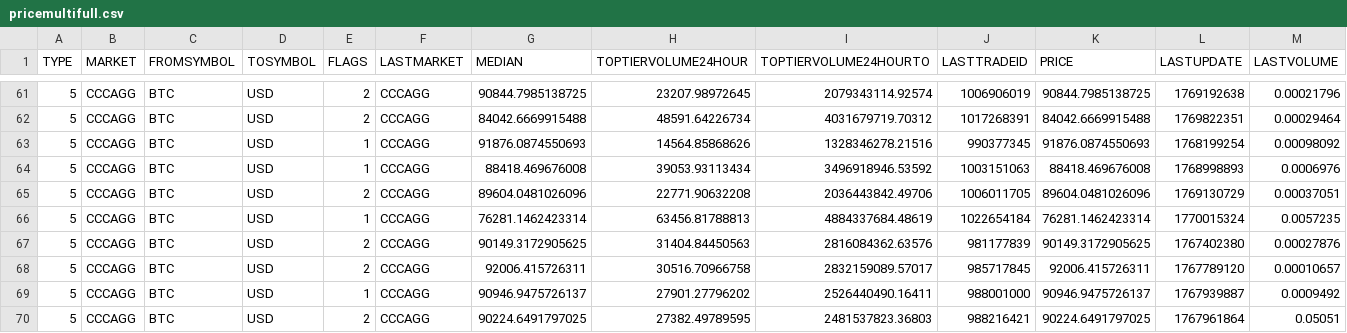
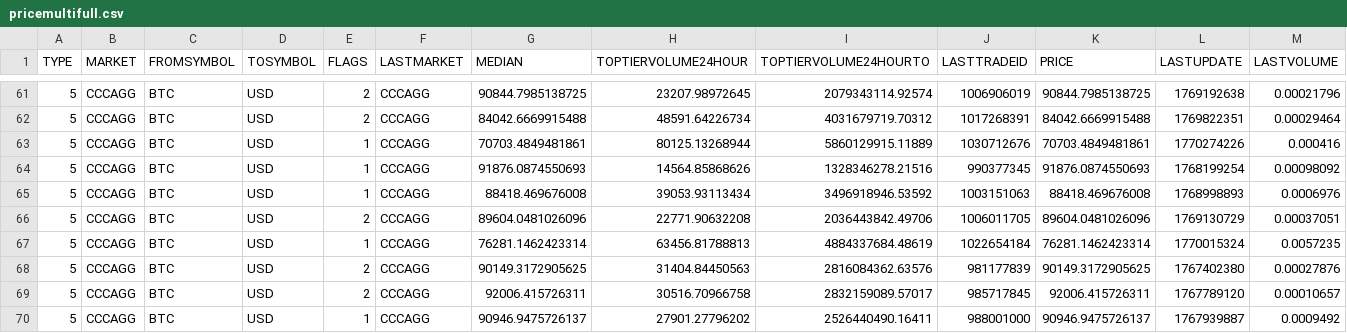
Before and after one commit to stpunos/bitcoin-datasets, a CSV file: data/coindesk/pricemultifull.csv, drawn as a sheet; only a part is shown, gaps mark what is left out; the shorter side is filled out with more unchanged rows; rows hold the shown columns only; the diff names each change by its address in the sheet, - before the commit and + after, or states it on an @@ line.

```diff
--- a/data/coindesk/pricemultifull.csv
+++ b/data/coindesk/pricemultifull.csv
+row 63: 5 | CCCAGG | BTC | USD | 1 | CCCAGG | 70703.4849481861 | 80125.13268944 | 5860129915.11889 | 1030712676 | 70703.4849481861 | 1770274226 | 0.000416
```
Also changed, not shown: data/coindesk/histoday.csv, data/coindesk/histohour.csv, 2 other files.
